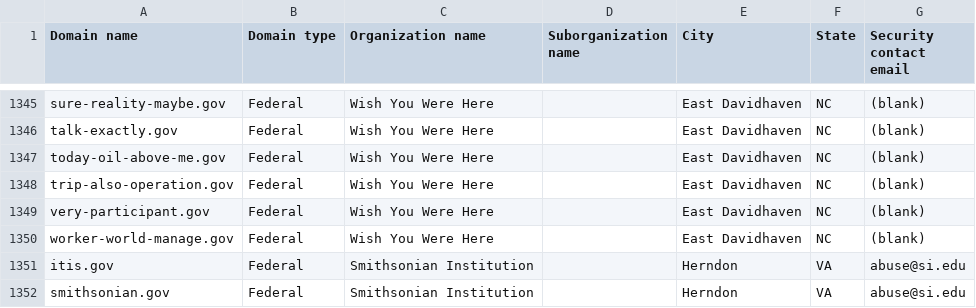
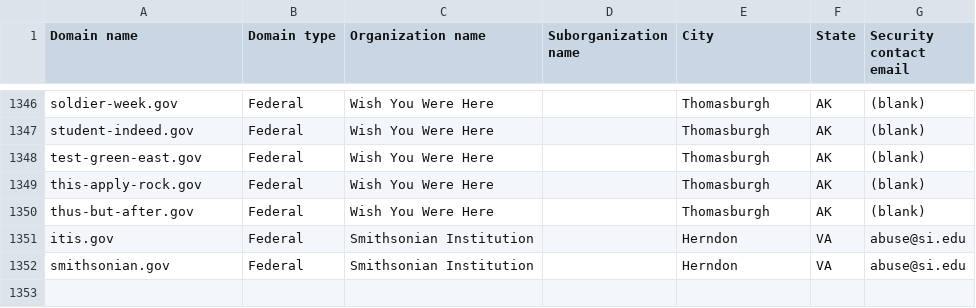
Before and after one commit to cisagov/dotgov-data-staging, a CSV file: current-federal-staging.csv, drawn as a sheet; only a part is shown, gaps mark what is left out; removed rows and columns are numbered as before the commit, all else as after; the diff covers the shown part only; the diff names each change by its address in the sheet, - before the commit and + after, or states it on an @@ line.

```diff
--- a/current-federal-staging.csv
+++ b/current-federal-staging.csv
-A1346 (Domain name): sure-reality-maybe.gov
+A1346 (Domain name): soldier-week.gov
-E1346 (City): East Davidhaven
+E1346 (City): Thomasburgh
-F1346 (State): NC
+F1346 (State): AK
-row 1346: talk-exactly.gov | Federal | Wish You Were Here |  | East Davidhaven | NC | (blank)
-A1347 (Domain name): today-oil-above-me.gov
+A1347 (Domain name): student-indeed.gov
-E1347:E1350 (City): East Davidhaven
+E1347:E1350 (City): Thomasburgh
-F1347:F1350 (State): NC
+F1347:F1350 (State): AK
-A1348 (Domain name): trip-also-operation.gov
+A1348 (Domain name): test-green-east.gov
-A1349 (Domain name): very-participant.gov
+A1349 (Domain name): this-apply-rock.gov
-A1350 (Domain name): worker-world-manage.gov
+A1350 (Domain name): thus-but-after.gov
```
Also changed, not shown: 1 added row and 78 edited cells elsewhere in this file, 1 other file.
